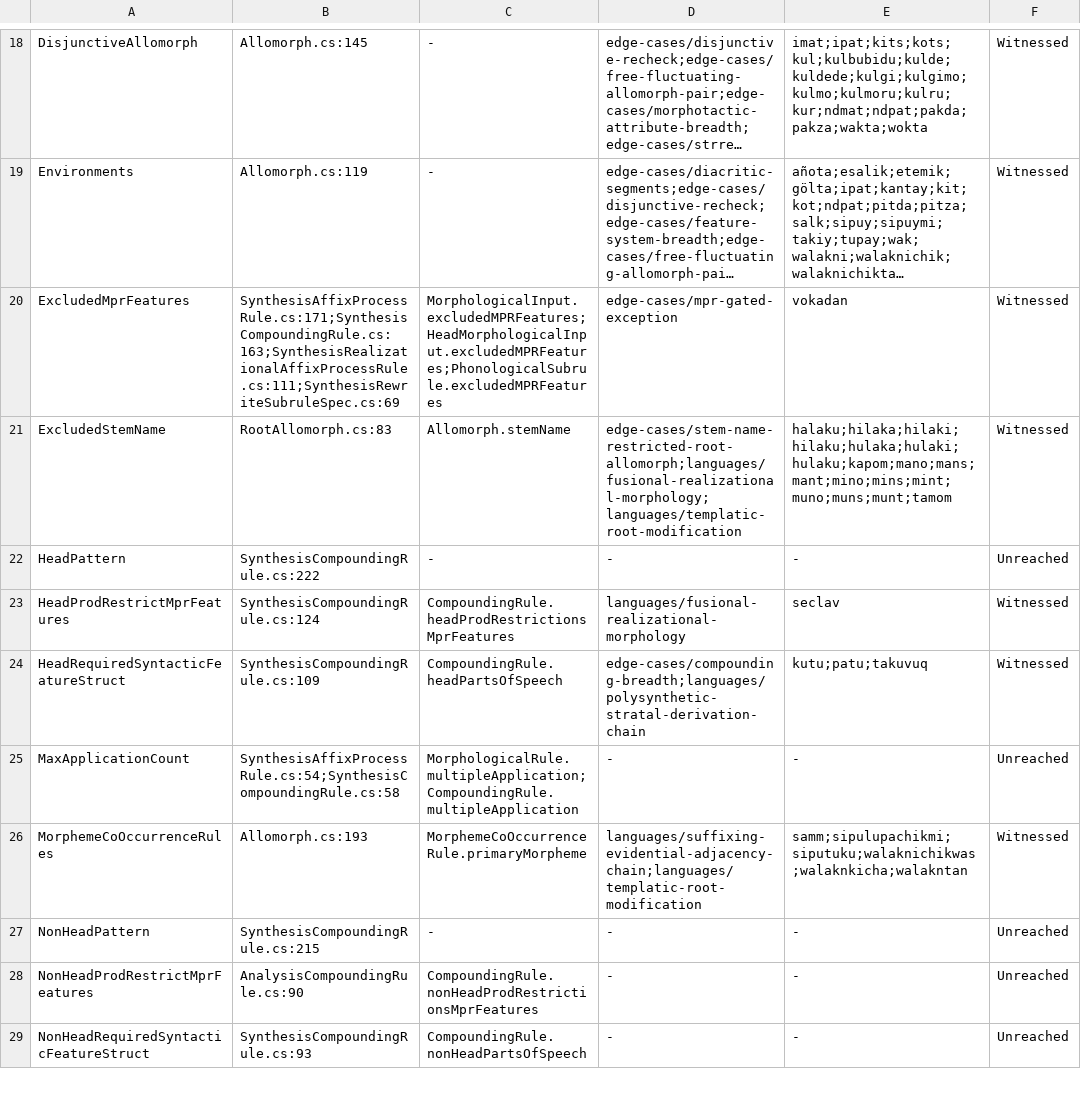
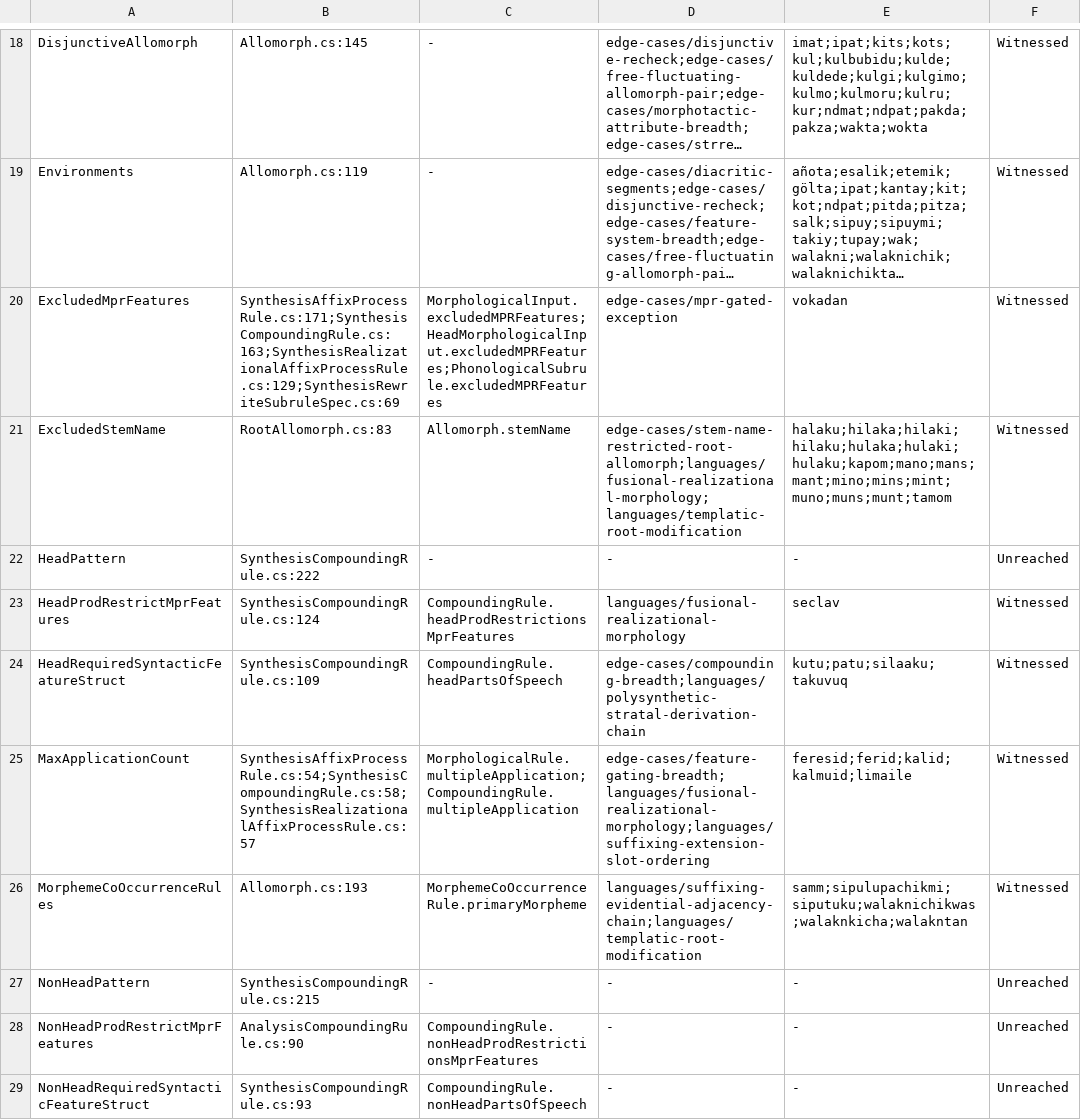
Before and after one commit to sillsdev/machine, a TSV file: conformance/engine-gate-inventory.tsv, drawn as a sheet; only a part is shown, gaps mark what is left out; long unchanged cells end in …; the diff covers the shown part only; the diff names each change by its address in the sheet, - before the commit and + after, or states it on an @@ line.

```diff
--- a/conformance/engine-gate-inventory.tsv
+++ b/conformance/engine-gate-inventory.tsv
-B20: SynthesisAffixProcessRule.cs:171;SynthesisCompoundingRule.cs:163;SynthesisRealizationalAffixProcessRule.cs:111;SynthesisRewriteSubruleSpec.cs:69
+B20: SynthesisAffixProcessRule.cs:171;SynthesisCompoundingRule.cs:163;SynthesisRealizationalAffixProcessRule.cs:129;SynthesisRewriteSubruleSpec.cs:69
-E24: kutu;patu;takuvuq
+E24: kutu;patu;silaaku;takuvuq
-B25: SynthesisAffixProcessRule.cs:54;SynthesisCompoundingRule.cs:58
+B25: SynthesisAffixProcessRule.cs:54;SynthesisCompoundingRule.cs:58;SynthesisRealizationalAffixProcessRule.cs:57
-D25: -
+D25: edge-cases/feature-gating-breadth;languages/fusional-realizational-morphology;languages/suffixing-extension-slot-ordering
-E25: -
+E25: feresid;ferid;kalid;kalmuid;limaile
-F25: Unreached
+F25: Witnessed
```
Also changed, not shown: 6 edited cells elsewhere in this file, conformance/construct-claim-corroboration.tsv, conformance/coverage.csv, 19 other files.
